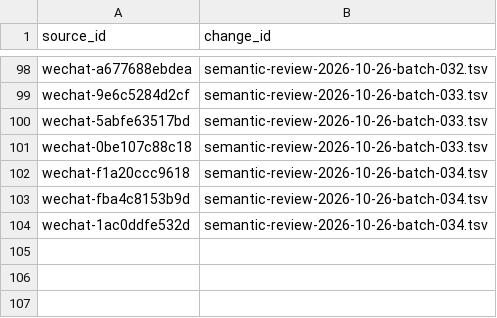
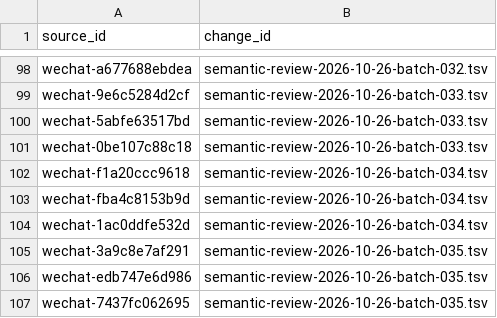
Before and after one commit to davyzhong/FLOW, a TSV file: docs/knowledge-base/00_governance/change-manifests/obsidianwiki-20261026T005516+0800-d601b4d5-l2.tsv, drawn as a sheet; only a part is shown, gaps mark what is left out.

```diff
--- a/docs/knowledge-base/00_governance/change-manifests/obsidianwiki-20261026T005516+0800-d601b4d5-l2.tsv
+++ b/docs/knowledge-base/00_governance/change-manifests/obsidianwiki-20261026T005516+0800-d601b4d5-l2.tsv
@@ -104 +104,4 @@ wechat-fba4c8153b9d	semantic-review-2026-10-26-batch-034.tsv
 wechat-1ac0ddfe532d	semantic-review-2026-10-26-batch-034.tsv
+wechat-3a9c8e7af291	semantic-review-2026-10-26-batch-035.tsv
+wechat-edb747e6d986	semantic-review-2026-10-26-batch-035.tsv
+wechat-7437fc062695	semantic-review-2026-10-26-batch-035.tsv
```
Also changed, not shown: docs/knowledge-base/10_sources/coverage-2026-10-26.tsv, docs/knowledge-base/99_manifest/inventory.tsv, 9 other files.
